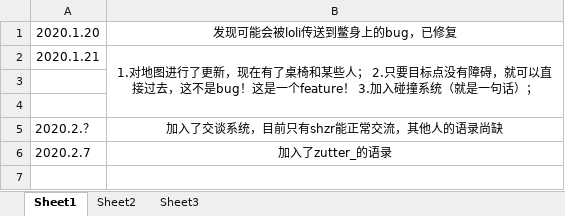
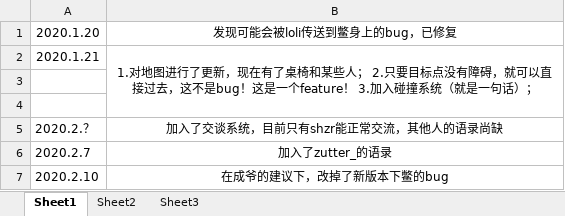
Before and after one commit to shzr-2003/classroom, an Excel workbook: update.xlsx, sheet Sheet1, drawn as a sheet; values as stored, in another font and other column widths than the file's, no borders; the diff names each change by its address in the sheet, - before the commit and + after, or states it on an @@ line.

```diff
--- a/update.xlsx (sheet Sheet1)
+++ b/update.xlsx (sheet Sheet1)
+row 7: 2020.2.10 | 在成爷的建议下，改掉了新版本下鳖的bug
```
Also changed, not shown: 1 other file.
